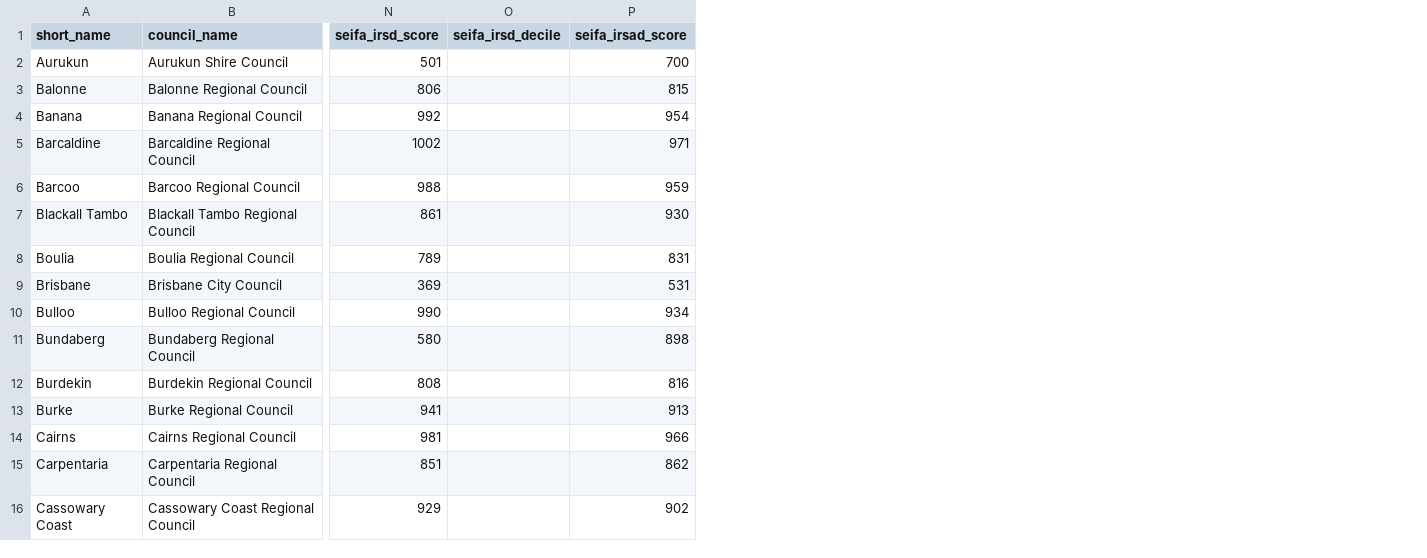
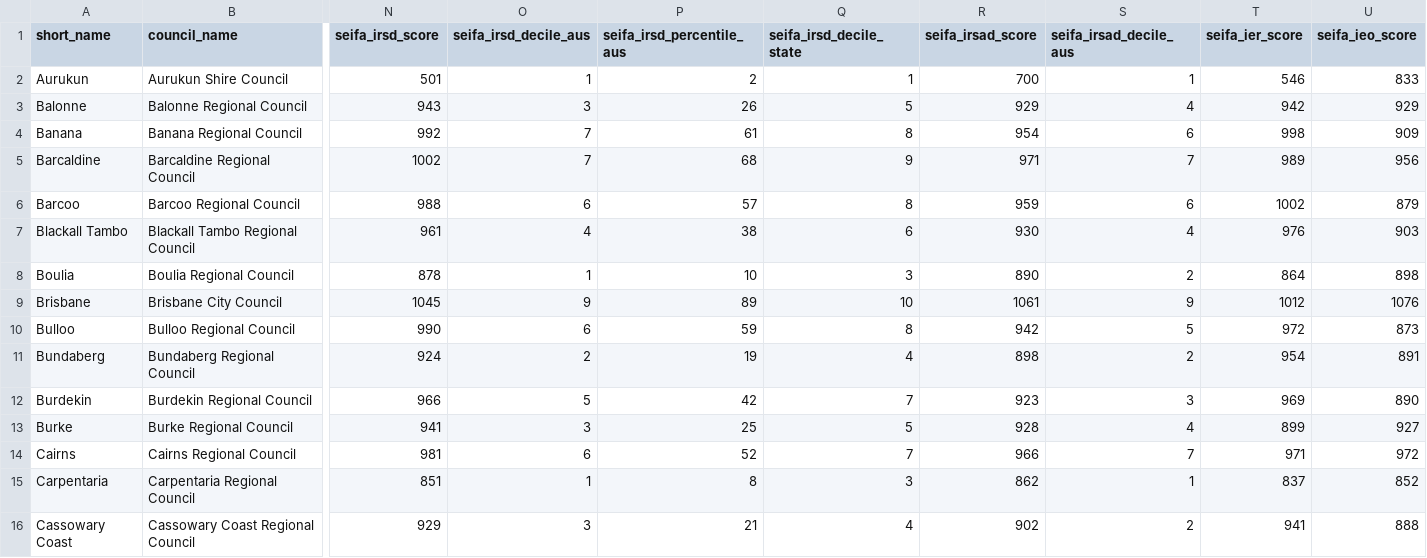
Before and after one commit to lalules9/Mangrove-Hackathon, a CSV file: data/lga_profile_QLD.csv, drawn as a sheet; only a part is shown, gaps mark what is left out; removed rows and columns are numbered as before the commit, all else as after; the diff covers the shown part only; the diff names each change by its address in the sheet, - before the commit and + after, or states it on an @@ line.

```diff
--- a/data/lga_profile_QLD.csv
+++ b/data/lga_profile_QLD.csv
-column O (seifa_irsd_decile), empty
+column O (seifa_irsd_decile_aus), rows 2-16: 1 | 3 | 7 | 7 | 6 | 4 | 1 | 9 | 6 | 2 | 5 | 3 | 6 | 1 | 3
+column P (seifa_irsd_percentile_aus), rows 2-16: 2 | 26 | 61 | 68 | 57 | 38 | 10 | 89 | 59 | 19 | 42 | 25 | 52 | 8 | 21
+column Q (seifa_irsd_decile_state), rows 2-16: 1 | 5 | 8 | 9 | 8 | 6 | 3 | 10 | 8 | 4 | 7 | 5 | 7 | 3 | 4
+column S (seifa_irsad_decile_aus), rows 2-16: 1 | 4 | 6 | 7 | 6 | 4 | 2 | 9 | 5 | 2 | 3 | 4 | 7 | 1 | 2
+column T (seifa_ier_score), rows 2-16: 546 | 942 | 998 | 989 | 1002 | 976 | 864 | 1012 | 972 | 954 | 969 | 899 | 971 | 837 | 941
+column U (seifa_ieo_score), rows 2-16: 833 | 929 | 909 | 956 | 879 | 903 | 898 | 1076 | 873 | 891 | 890 | 927 | 972 | 852 | 888
-N3 (seifa_irsd_score): 806
+N3 (seifa_irsd_score): 943
-R3 (seifa_irsad_score): 815
+R3 (seifa_irsad_score): 929
-N7 (seifa_irsd_score): 861
+N7 (seifa_irsd_score): 961
-N8 (seifa_irsd_score): 789
+N8 (seifa_irsd_score): 878
-R8 (seifa_irsad_score): 831
+R8 (seifa_irsad_score): 890
-N9 (seifa_irsd_score): 369
+N9 (seifa_irsd_score): 1045
-R9 (seifa_irsad_score): 531
+R9 (seifa_irsad_score): 1061
-R10 (seifa_irsad_score): 934
+R10 (seifa_irsad_score): 942
-N11 (seifa_irsd_score): 580
+N11 (seifa_irsd_score): 924
-N12 (seifa_irsd_score): 808
+N12 (seifa_irsd_score): 966
-R12 (seifa_irsad_score): 816
+R12 (seifa_irsad_score): 923
-R13 (seifa_irsad_score): 913
+R13 (seifa_irsad_score): 928
```
Also changed, not shown: 50 edited cells elsewhere in this file, 1 other file.
